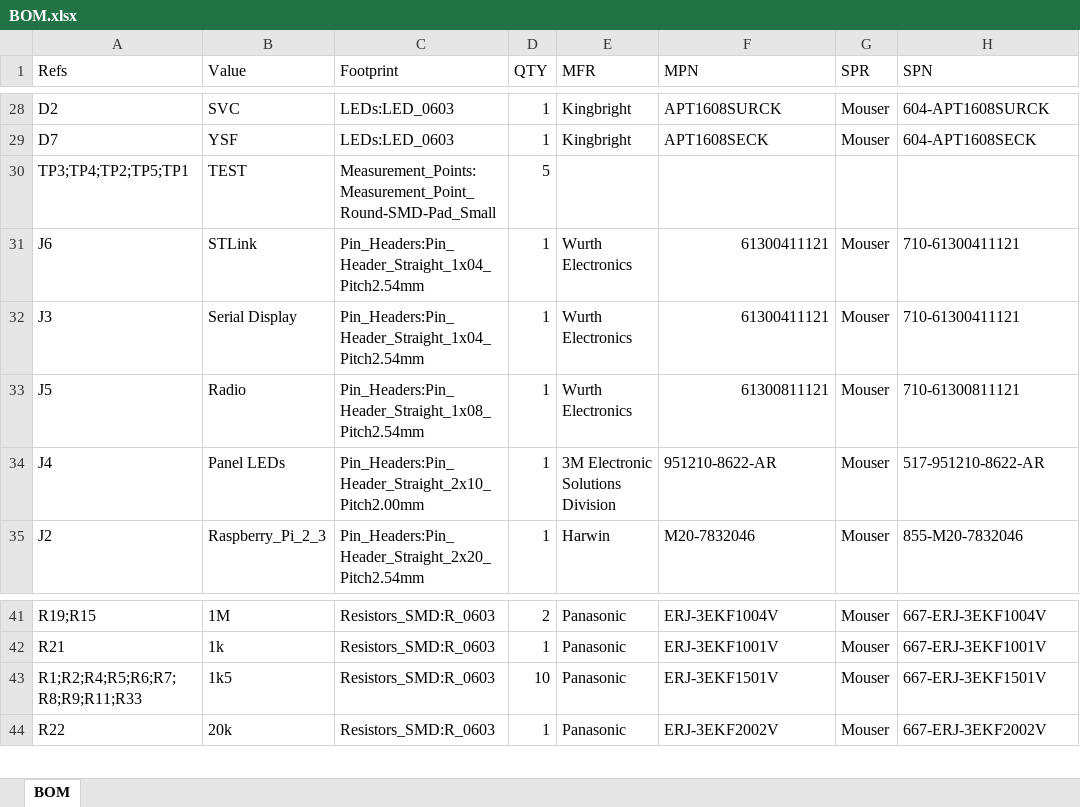
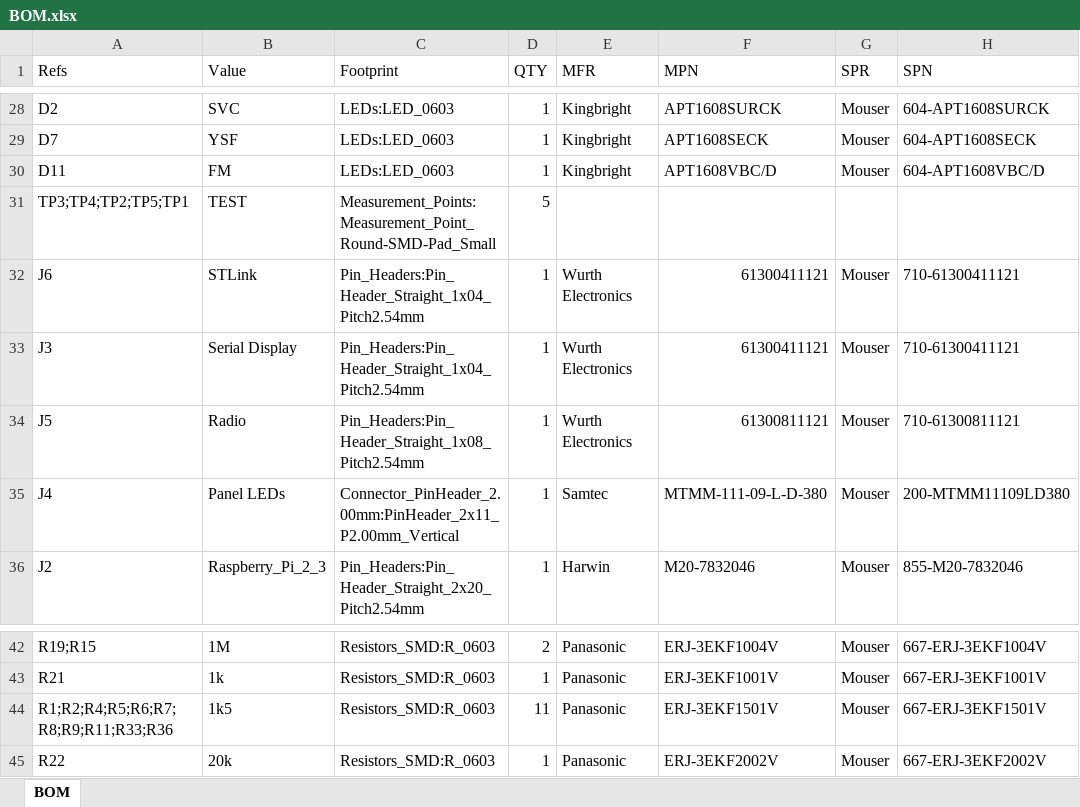
Before and after one commit to mathisschmieder/MMDVM_RPT_Hat, an Excel workbook: BOM.xlsx, sheet BOM, drawn as a sheet; only a part is shown, gaps mark what is left out; values as stored, in another font and other column widths than the file's, no borders; addresses are those after the commit; the diff names each change by its address in the sheet, - before the commit and + after, or states it on an @@ line.

```diff
--- a/BOM.xlsx (sheet BOM)
+++ b/BOM.xlsx (sheet BOM)
+row 30: D11 | FM | LEDs:LED_0603 | 1 | Kingbright | APT1608VBC/D | Mouser | 604-APT1608VBC/D
-C35 (Footprint): Pin_Headers:Pin_Header_Straight_2x10_Pitch2.00mm
+C35 (Footprint): Connector_PinHeader_2.00mm:PinHeader_2x11_P2.00mm_Vertical
-E35 (MFR): 3M Electronic Solutions Division
+E35 (MFR): Samtec
-F35 (MPN): 951210-8622-AR
+F35 (MPN): MTMM-111-09-L-D-380
-H35 (SPN): 517-951210-8622-AR
+H35 (SPN): 200-MTMM11109LD380
-A44 (Refs): R1;R2;R4;R5;R6;R7;R8;R9;R11;R33
+A44 (Refs): R1;R2;R4;R5;R6;R7;R8;R9;R11;R33;R36
-D44 (QTY): 10
+D44 (QTY): 11
```
Also changed, not shown: 35 other files.
